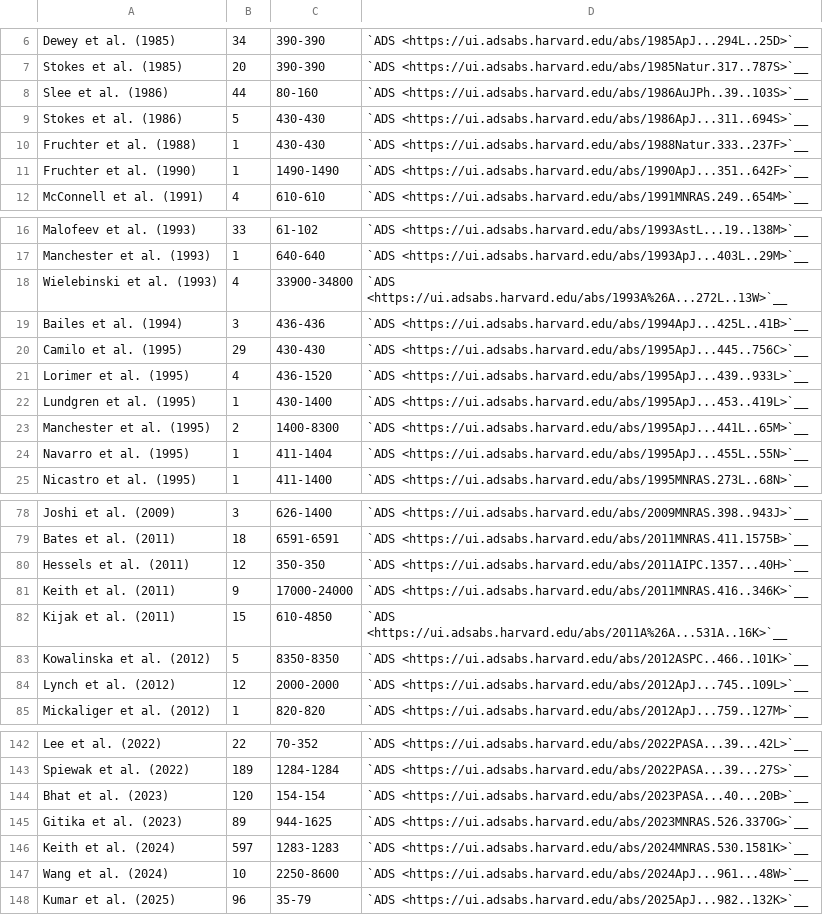
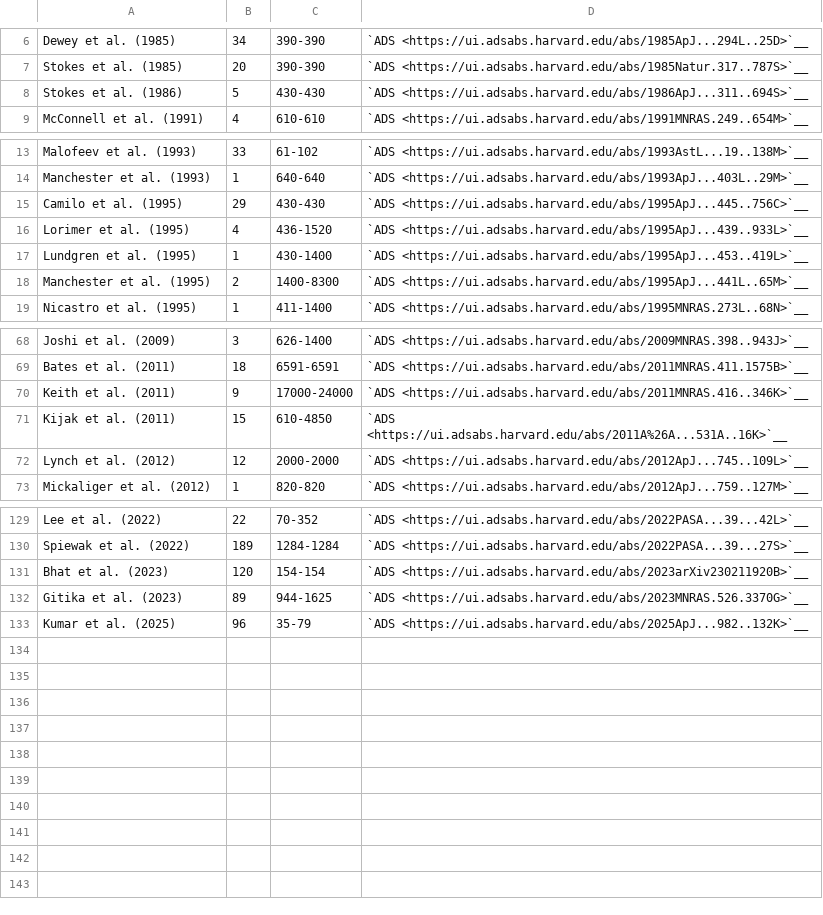
Before and after one commit to NickSwainston/pulsar_spectra, a CSV file: docs/papers_in_catalogue.csv, drawn as a sheet; only a part is shown, gaps mark what is left out; the diff covers the shown part only.

```diff
--- a/docs/papers_in_catalogue.csv
+++ b/docs/papers_in_catalogue.csv
@@ -7,6 +7,3 @@
 "Stokes et al. (1985)","20","390-390","`ADS <https://ui.adsabs.harvard.edu/abs/1985Natur.317..787S>`__"
-"Slee et al. (1986)","44","80-160","`ADS <https://ui.adsabs.harvard.edu/abs/1986AuJPh..39..103S>`__"
 "Stokes et al. (1986)","5","430-430","`ADS <https://ui.adsabs.harvard.edu/abs/1986ApJ...311..694S>`__"
-"Fruchter et al. (1988)","1","430-430","`ADS <https://ui.adsabs.harvard.edu/abs/1988Natur.333..237F>`__"
-"Fruchter et al. (1990)","1","1490-1490","`ADS <https://ui.adsabs.harvard.edu/abs/1990ApJ...351..642F>`__"
 "McConnell et al. (1991)","4","610-610","`ADS <https://ui.adsabs.harvard.edu/abs/1991MNRAS.249..654M>`__"
@@ -17,4 +14,2 @@
 "Manchester et al. (1993)","1","640-640","`ADS <https://ui.adsabs.harvard.edu/abs/1993ApJ...403L..29M>`__"
-"Wielebinski et al. (1993)","4","33900-34800","`ADS <https://ui.adsabs.harvard.edu/abs/1993A%26A...272L..13W>`__"
-"Bailes et al. (1994)","3","436-436","`ADS <https://ui.adsabs.harvard.edu/abs/1994ApJ...425L..41B>`__"
 "Camilo et al. (1995)","29","430-430","`ADS <https://ui.adsabs.harvard.edu/abs/1995ApJ...445..756C>`__"
@@ -23,3 +18,2 @@
 "Manchester et al. (1995)","2","1400-8300","`ADS <https://ui.adsabs.harvard.edu/abs/1995ApJ...441L..65M>`__"
-"Navarro et al. (1995)","1","411-1404","`ADS <https://ui.adsabs.harvard.edu/abs/1995ApJ...455L..55N>`__"
 "Nicastro et al. (1995)","1","411-1400","`ADS <https://ui.adsabs.harvard.edu/abs/1995MNRAS.273L..68N>`__"
@@ -79,6 +69,4 @@
 "Bates et al. (2011)","18","6591-6591","`ADS <https://ui.adsabs.harvard.edu/abs/2011MNRAS.411.1575B>`__"
-"Hessels et al. (2011)","12","350-350","`ADS <https://ui.adsabs.harvard.edu/abs/2011AIPC.1357...40H>`__"
 "Keith et al. (2011)","9","17000-24000","`ADS <https://ui.adsabs.harvard.edu/abs/2011MNRAS.416..346K>`__"
 "Kijak et al. (2011)","15","610-4850","`ADS <https://ui.adsabs.harvard.edu/abs/2011A%26A...531A..16K>`__"
-"Kowalinska et al. (2012)","5","8350-8350","`ADS <https://ui.adsabs.harvard.edu/abs/2012ASPC..466..101K>`__"
 "Lynch et al. (2012)","12","2000-2000","`ADS <https://ui.adsabs.harvard.edu/abs/2012ApJ...745..109L>`__"
@@ -143,6 +130,4 @@
 "Spiewak et al. (2022)","189","1284-1284","`ADS <https://ui.adsabs.harvard.edu/abs/2022PASA...39...27S>`__"
-"Bhat et al. (2023)","120","154-154","`ADS <https://ui.adsabs.harvard.edu/abs/2023PASA...40...20B>`__"
+"Bhat et al. (2023)","120","154-154","`ADS <https://ui.adsabs.harvard.edu/abs/2023arXiv230211920B>`__"
 "Gitika et al. (2023)","89","944-1625","`ADS <https://ui.adsabs.harvard.edu/abs/2023MNRAS.526.3370G>`__"
-"Keith et al. (2024)","597","1283-1283","`ADS <https://ui.adsabs.harvard.edu/abs/2024MNRAS.530.1581K>`__"
-"Wang et al. (2024)","10","2250-8600","`ADS <https://ui.adsabs.harvard.edu/abs/2024ApJ...961...48W>`__"
 "Kumar et al. (2025)","96","35-79","`ADS <https://ui.adsabs.harvard.edu/abs/2025ApJ...982..132K>`__"
```
Also changed, not shown: 5 removed rows and 6 edited cells elsewhere in this file.
